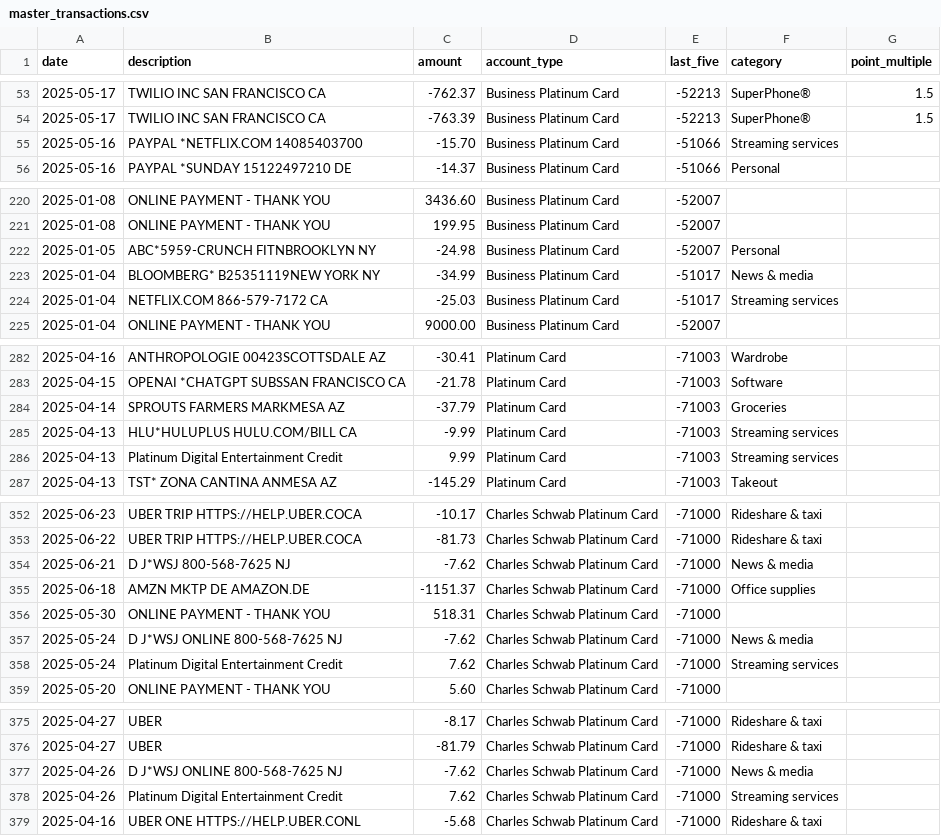
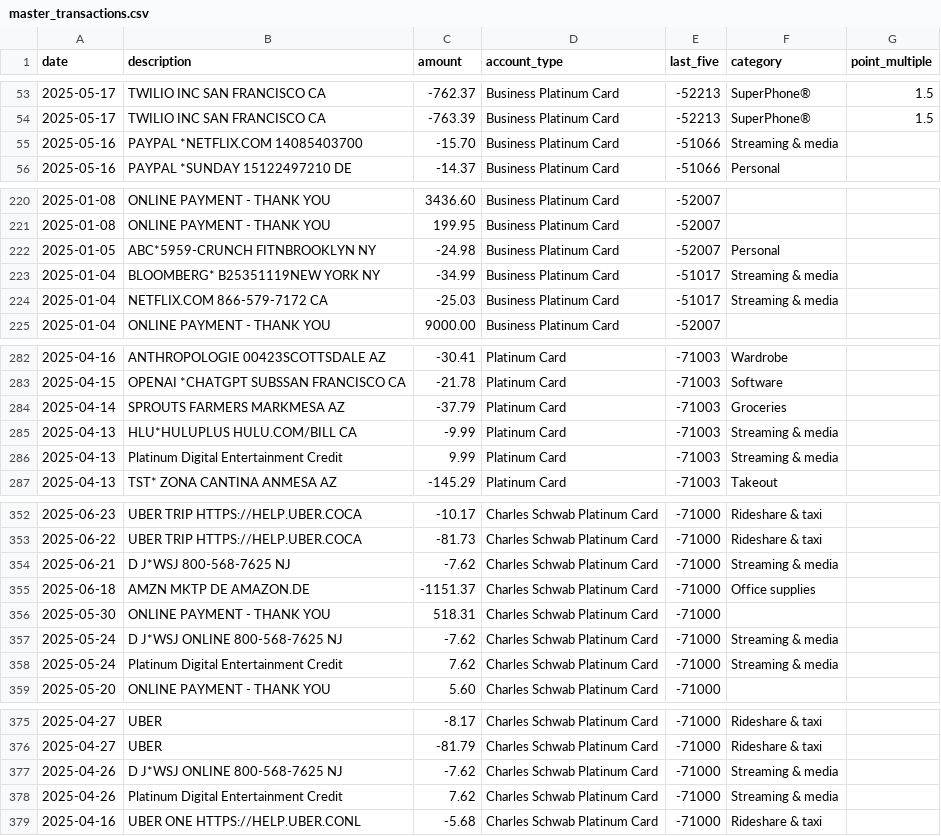
Before and after one commit to ryanleslie/amex360, a CSV file: src/data/master_transactions.csv, drawn as a sheet; only a part is shown, gaps mark what is left out; the diff covers the shown part only.

```diff
--- a/src/data/master_transactions.csv
+++ b/src/data/master_transactions.csv
@@ -54,3 +54,3 @@ date,description,amount,account_type,last_five,category,point_multiple
 2025-05-17,TWILIO INC          SAN FRANCISCO       CA,-763.39,Business Platinum Card,-52213,SuperPhone®,1.5
-2025-05-16,PAYPAL *NETFLIX.COM 14085403700,-15.70,Business Platinum Card,-51066,Streaming services,
+2025-05-16,PAYPAL *NETFLIX.COM 14085403700,-15.70,Business Platinum Card,-51066,Streaming & media,
 2025-05-16,PAYPAL *SUNDAY      15122497210         DE,-14.37,Business Platinum Card,-51066,Personal,
@@ -222,4 +222,4 @@ date,description,amount,account_type,last_five,category,point_multiple
 2025-01-05,ABC*5959-CRUNCH FITNBROOKLYN            NY,-24.98,Business Platinum Card,-52007,Personal,
-2025-01-04,BLOOMBERG* B25351119NEW YORK            NY,-34.99,Business Platinum Card,-51017,News & media,
-2025-01-04,NETFLIX.COM         866-579-7172        CA,-25.03,Business Platinum Card,-51017,Streaming services,
+2025-01-04,BLOOMBERG* B25351119NEW YORK            NY,-34.99,Business Platinum Card,-51017,Streaming & media,
+2025-01-04,NETFLIX.COM         866-579-7172        CA,-25.03,Business Platinum Card,-51017,Streaming & media,
 2025-01-04,ONLINE PAYMENT - THANK YOU,9000.00,Business Platinum Card,-52007,,
@@ -284,4 +284,4 @@ date,description,amount,account_type,last_five,category,point_multiple
 2025-04-14,SPROUTS FARMERS MARKMESA AZ,-37.79,Platinum Card,-71003,Groceries,
-2025-04-13,HLU*HULUPLUS HULU.COM/BILL CA,-9.99,Platinum Card,-71003,Streaming services,
-2025-04-13,Platinum Digital Entertainment Credit,9.99,Platinum Card,-71003,Streaming services,
+2025-04-13,HLU*HULUPLUS HULU.COM/BILL CA,-9.99,Platinum Card,-71003,Streaming & media,
+2025-04-13,Platinum Digital Entertainment Credit,9.99,Platinum Card,-71003,Streaming & media,
 2025-04-13,TST* ZONA CANTINA ANMESA AZ,-145.29,Platinum Card,-71003,Takeout,
@@ -353,7 +353,7 @@ date,description,amount,account_type,last_five,category,point_multiple
 2025-06-22,UBER TRIP           HTTPS://HELP.UBER.COCA,-81.73,Charles Schwab Platinum Card,-71000,Rideshare & taxi,
-2025-06-21,D J*WSJ             800-568-7625        NJ,-7.62,Charles Schwab Platinum Card,-71000,News & media,
+2025-06-21,D J*WSJ             800-568-7625        NJ,-7.62,Charles Schwab Platinum Card,-71000,Streaming & media,
 2025-06-18,AMZN MKTP DE        AMAZON.DE,-1151.37,Charles Schwab Platinum Card,-71000,Office supplies,
 2025-05-30,ONLINE PAYMENT - THANK YOU,518.31,Charles Schwab Platinum Card,-71000,,
-2025-05-24,D J*WSJ ONLINE      800-568-7625        NJ,-7.62,Charles Schwab Platinum Card,-71000,News & media,
-2025-05-24,Platinum Digital Entertainment Credit,7.62,Charles Schwab Platinum Card,-71000,Streaming services,
+2025-05-24,D J*WSJ ONLINE      800-568-7625        NJ,-7.62,Charles Schwab Platinum Card,-71000,Streaming & media,
+2025-05-24,Platinum Digital Entertainment Credit,7.62,Charles Schwab Platinum Card,-71000,Streaming & media,
 2025-05-20,ONLINE PAYMENT - THANK YOU,5.60,Charles Schwab Platinum Card,-71000,,
@@ -376,4 +376,4 @@ date,description,amount,account_type,last_five,category,point_multiple
 2025-04-27,UBER,-81.79,Charles Schwab Platinum Card,-71000,Rideshare & taxi,
-2025-04-26,D J*WSJ ONLINE      800-568-7625        NJ,-7.62,Charles Schwab Platinum Card,-71000,News & media,
-2025-04-26,Platinum Digital Entertainment Credit,7.62,Charles Schwab Platinum Card,-71000,Streaming services,
+2025-04-26,D J*WSJ ONLINE      800-568-7625        NJ,-7.62,Charles Schwab Platinum Card,-71000,Streaming & media,
+2025-04-26,Platinum Digital Entertainment Credit,7.62,Charles Schwab Platinum Card,-71000,Streaming & media,
 2025-04-16,UBER ONE            HTTPS://HELP.UBER.CONL,-5.68,Charles Schwab Platinum Card,-71000,Rideshare & taxi,
```
Also changed, not shown: 3 added rows and 36 edited cells elsewhere in this file.
